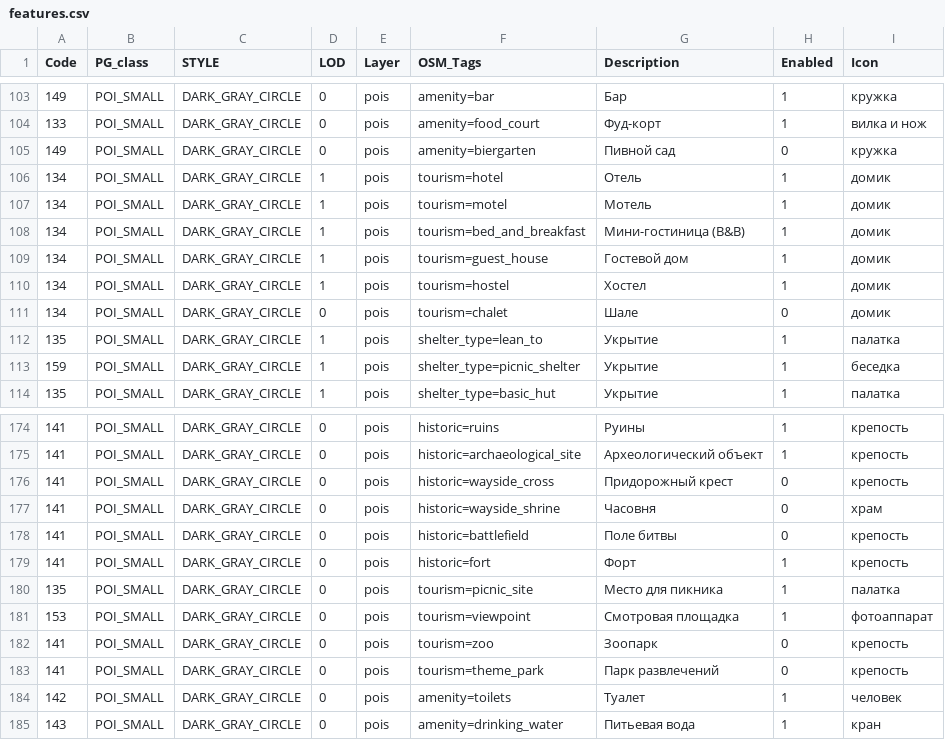
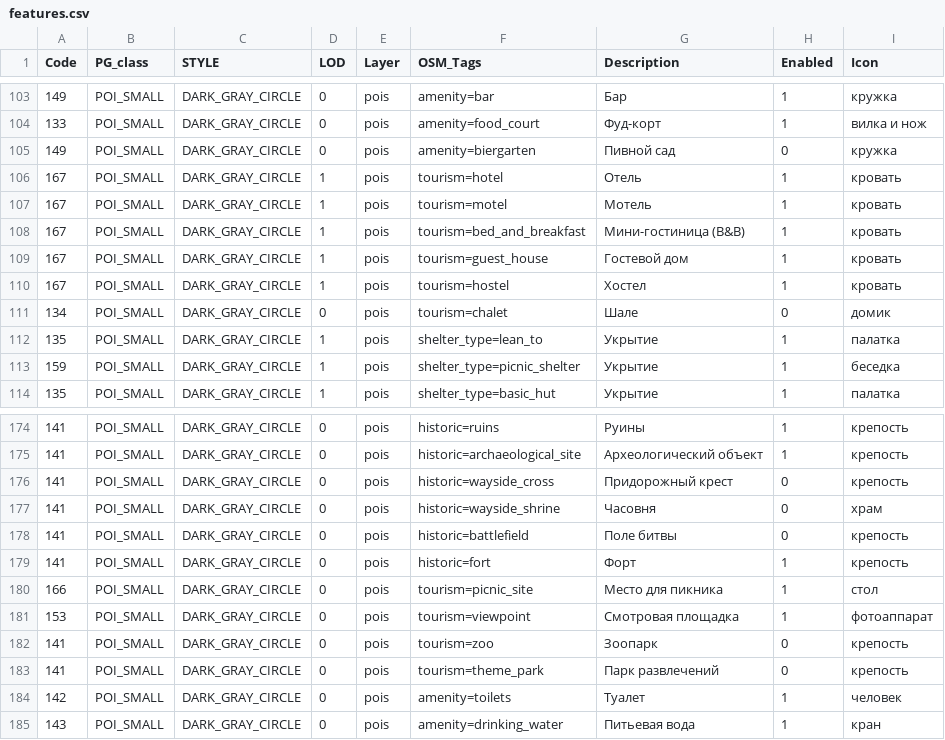
Before and after one commit to purrrock/purrgo, a CSV file: tools/map-compiler/features.csv, drawn as a sheet; only a part is shown, gaps mark what is left out.

Commit message:
icons upd

```diff
--- a/tools/map-compiler/features.csv
+++ b/tools/map-compiler/features.csv
@@ -105,7 +105,7 @@ Code;PG_class;STYLE;LOD;Layer;OSM_Tags;Description;Enabled;Icon
 149;POI_SMALL;DARK_GRAY_CIRCLE;0;pois;amenity=biergarten;Пивной сад;0;кружка
-134;POI_SMALL;DARK_GRAY_CIRCLE;1;pois;tourism=hotel;Отель;1;домик
-134;POI_SMALL;DARK_GRAY_CIRCLE;1;pois;tourism=motel;Мотель;1;домик
-134;POI_SMALL;DARK_GRAY_CIRCLE;1;pois;tourism=bed_and_breakfast;Мини-гостиница (B&B);1;домик
-134;POI_SMALL;DARK_GRAY_CIRCLE;1;pois;tourism=guest_house;Гостевой дом;1;домик
-134;POI_SMALL;DARK_GRAY_CIRCLE;1;pois;tourism=hostel;Хостел;1;домик
+167;POI_SMALL;DARK_GRAY_CIRCLE;1;pois;tourism=hotel;Отель;1;кровать
+167;POI_SMALL;DARK_GRAY_CIRCLE;1;pois;tourism=motel;Мотель;1;кровать
+167;POI_SMALL;DARK_GRAY_CIRCLE;1;pois;tourism=bed_and_breakfast;Мини-гостиница (B&B);1;кровать
+167;POI_SMALL;DARK_GRAY_CIRCLE;1;pois;tourism=guest_house;Гостевой дом;1;кровать
+167;POI_SMALL;DARK_GRAY_CIRCLE;1;pois;tourism=hostel;Хостел;1;кровать
 134;POI_SMALL;DARK_GRAY_CIRCLE;0;pois;tourism=chalet;Шале;0;домик
@@ -179,3 +179,3 @@ Code;PG_class;STYLE;LOD;Layer;OSM_Tags;Description;Enabled;Icon
 141;POI_SMALL;DARK_GRAY_CIRCLE;0;pois;historic=fort;Форт;1;крепость
-135;POI_SMALL;DARK_GRAY_CIRCLE;0;pois;tourism=picnic_site;Место для пикника;1;палатка
+166;POI_SMALL;DARK_GRAY_CIRCLE;0;pois;tourism=picnic_site;Место для пикника;1;стол
 153;POI_SMALL;DARK_GRAY_CIRCLE;0;pois;tourism=viewpoint;Смотровая площадка;1;фотоаппарат
```
Also changed, not shown: 1 other file.
